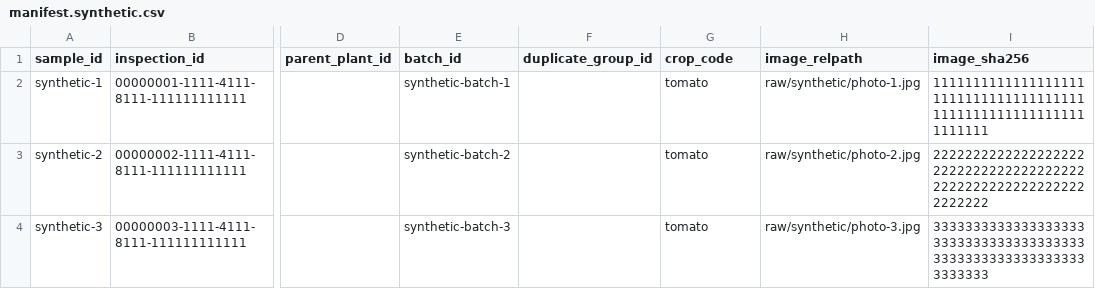
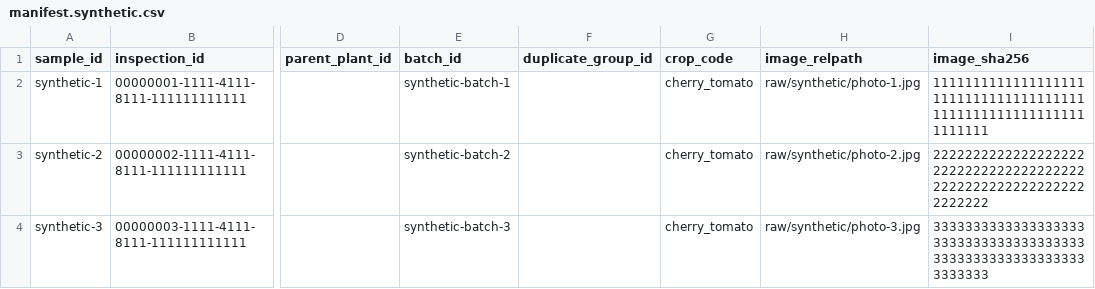
Before and after one commit to kara320090/VisionMachine, a CSV file: data/examples/manifest.synthetic.csv, drawn as a sheet; only a part is shown, gaps mark what is left out; the diff names each change by its address in the sheet, - before the commit and + after, or states it on an @@ line.

Commit message:
Restore cherry tomato in scope and purchase plan

```diff
--- a/data/examples/manifest.synthetic.csv
+++ b/data/examples/manifest.synthetic.csv
-G2:G4 (crop_code): tomato
+G2:G4 (crop_code): cherry_tomato
```
Also changed, not shown: 11 other files.
